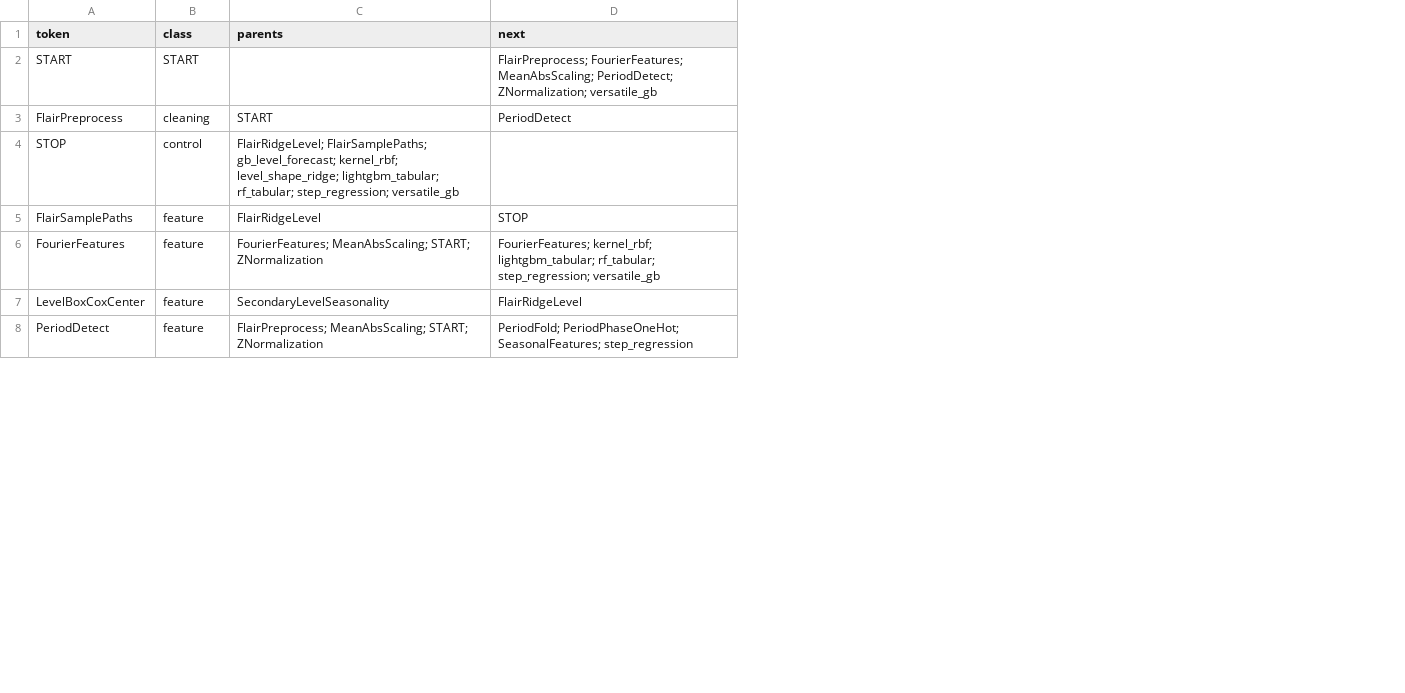
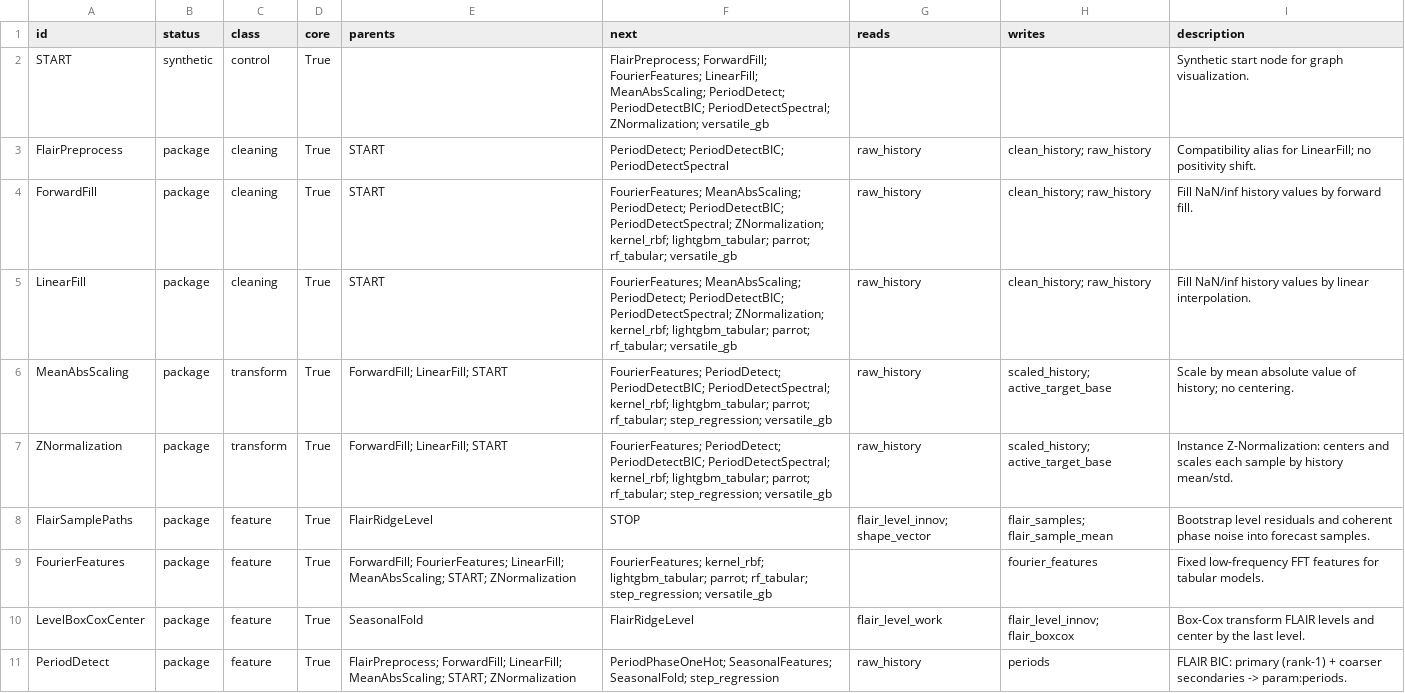
Before and after one commit to chahineNejm/graph_Time_series, a CSV file: token_graph_catalog/outputs/token_matrix.csv, drawn as a sheet; only a part is shown; removed rows and columns are numbered as before the commit, all else as after; the diff covers the shown part only; the diff names each change by its address in the sheet, - before the commit and + after, or states it on an @@ line.

Commit message:
adding the parot token

```diff
--- a/token_graph_catalog/outputs/token_matrix.csv
+++ b/token_graph_catalog/outputs/token_matrix.csv
+column B (status), rows 2-3: synthetic | package; rows 8-11: all package
+column D (core), rows 2-3: True | True; rows 8-11: all True
+column G (reads), row 3: raw_history; rows 8-11: flair_level_innov; shape_vector |  | flair_level_work | raw_history
+column H (writes), row 3: clean_history; raw_history; rows 8-11: flair_samples; flair_sample_mean | fourier_features | flair_level_innov; flair_boxcox | periods
+column I (description), rows 2-3: Synthetic start node for graph visualization. | Compatibility alias for LinearFill; no positivity shift.; rows 8-11: Bootstrap level residuals and coherent phase noise into forecast samples. | Fixed low-frequency FFT features for tabular models. | Box-Cox transform FLAIR levels and center by the last level. | FLAIR BIC: primary (rank-1) + coarser secondaries -> param:periods.
-A1: token
+A1: id
-C2 (class): START
+C2 (class): control
-F2 (next): FlairPreprocess; FourierFeatures; MeanAbsScaling; PeriodDetect; ZNormalization; versatile_gb
+F2 (next): FlairPreprocess; ForwardFill; FourierFeatures; LinearFill; MeanAbsScaling; PeriodDetect; PeriodDetectBIC; PeriodDetectSpectral; ZNormalization; versatile_gb
-F3 (next): PeriodDetect
+F3 (next): PeriodDetect; PeriodDetectBIC; PeriodDetectSpectral
-row 4: STOP | control | FlairRidgeLevel; FlairSamplePaths; gb_level_forecast; kernel_rbf; level_shape_ridge; lightgbm_tabular; rf_tabular; step_regression; versatile_gb
+row 4: ForwardFill | package | cleaning | True | START | FourierFeatures; MeanAbsScaling; PeriodDetect; PeriodDetectBIC; PeriodDetectSpectral; ZNormalization; kernel_rbf; lightgbm_tabular; parrot; rf_tabular; versatile_gb | raw_history | clean_history; raw_history | Fill NaN/inf history values by forward fill.
+row 5: LinearFill | package | cleaning | True | START | FourierFeatures; MeanAbsScaling; PeriodDetect; PeriodDetectBIC; PeriodDetectSpectral; ZNormalization; kernel_rbf; lightgbm_tabular; parrot; rf_tabular; versatile_gb | raw_history | clean_history; raw_history | Fill NaN/inf history values by linear interpolation.
+row 6: MeanAbsScaling | package | transform | True | ForwardFill; LinearFill; START | FourierFeatures; PeriodDetect; PeriodDetectBIC; PeriodDetectSpectral; kernel_rbf; lightgbm_tabular; parrot; rf_tabular; step_regression; versatile_gb | raw_history | scaled_history; active_target_base | Scale by mean absolute value of history; no centering.
+row 7: ZNormalization | package | transform | True | ForwardFill; LinearFill; START | FourierFeatures; PeriodDetect; PeriodDetectBIC; PeriodDetectSpectral; kernel_rbf; lightgbm_tabular; parrot; rf_tabular; step_regression; versatile_gb | raw_history | scaled_history; active_target_base | Instance Z-Normalization: centers and scales each sample by history mean/std.
-E9 (parents): FourierFeatures; MeanAbsScaling; START;…
+E9 (parents): ForwardFill; FourierFeatures; LinearFill; MeanAbsScaling; START;…
-F9 (next): …kernel_rbf; lightgbm_tabular; rf_tabular; step_regression;…
+F9 (next): …kernel_rbf; lightgbm_tabular; parrot; rf_tabular; step_regression;…
-E10 (parents): SecondaryLevelSeasonality
+E10 (parents): SeasonalFold
-E11 (parents): FlairPreprocess; MeanAbsScaling; START;…
+E11 (parents): FlairPreprocess; ForwardFill; LinearFill; MeanAbsScaling; START;…
-F11 (next): PeriodFold; PeriodPhaseOneHot; SeasonalFeatures; step_regression
+F11 (next): PeriodPhaseOneHot; SeasonalFeatures; SeasonalFold; step_regression
```
Also changed, not shown: 5 added rows, 5 removed rows and 19 edited cells elsewhere in this file, 22 other files.
